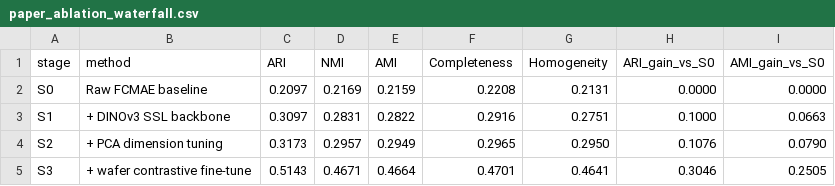
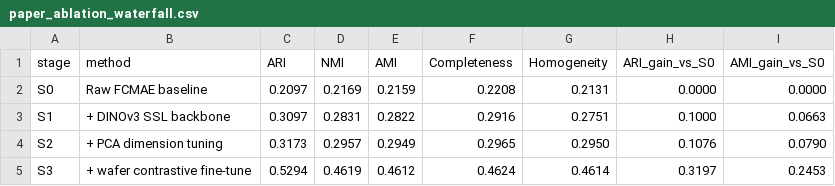
Before and after one commit to hogil/unknown-contrastive, a CSV file: docs/contrastive-eval/paper_ablation_waterfall.csv, drawn as a sheet.

```diff
--- a/docs/contrastive-eval/paper_ablation_waterfall.csv
+++ b/docs/contrastive-eval/paper_ablation_waterfall.csv
@@ -4,2 +4,2 @@ S1,+ DINOv3 SSL backbone,0.3097,0.2831,0.2822,0.2916,0.2751,0.1000,0.0663
 S2,+ PCA dimension tuning,0.3173,0.2957,0.2949,0.2965,0.2950,0.1076,0.0790
-S3,+ wafer contrastive fine-tune,0.5143,0.4671,0.4664,0.4701,0.4641,0.3046,0.2505
+S3,+ wafer contrastive fine-tune,0.5294,0.4619,0.4612,0.4624,0.4614,0.3197,0.2453
```
Also changed, not shown: 2 other files.
